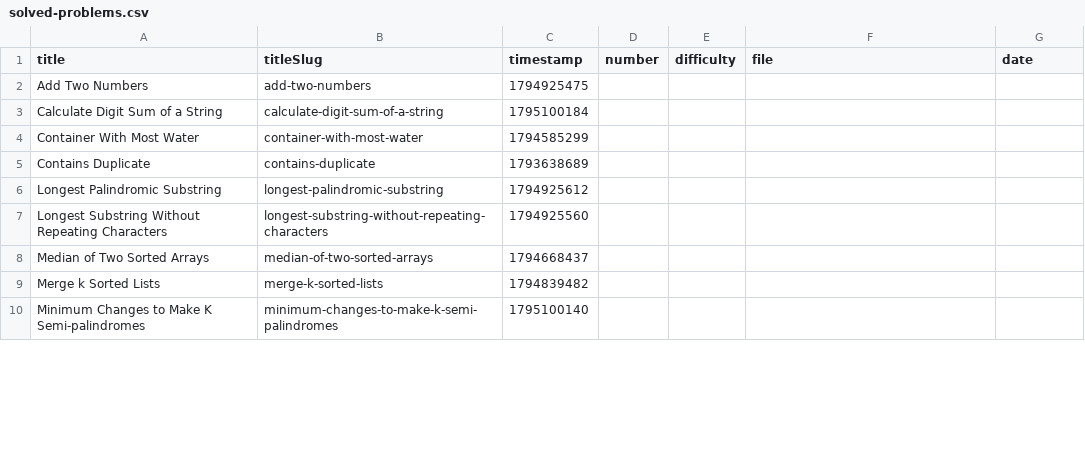
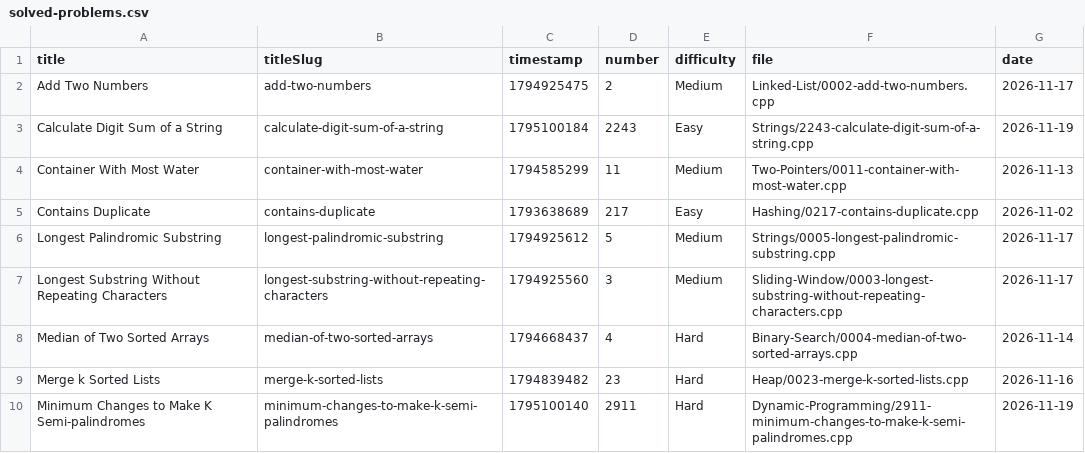
Before and after one commit to vaibhavrvalakunde2006-gif/leetcode-solutions, a CSV file: solved-problems.csv, drawn as a sheet; only a part is shown; the diff covers the shown part only.

Commit message:
Fix LeetCode tracker metadata and timestamps

```diff
--- a/solved-problems.csv
+++ b/solved-problems.csv
@@ -1,10 +1,10 @@
 "title","titleSlug","timestamp","number","difficulty","file","date"
-"Add Two Numbers","add-two-numbers","1794925475","","","",""
-"Calculate Digit Sum of a String","calculate-digit-sum-of-a-string","1795100184","","","",""
-"Container With Most Water","container-with-most-water","1794585299","","","",""
-"Contains Duplicate","contains-duplicate","1793638689","","","",""
-"Longest Palindromic Substring","longest-palindromic-substring","1794925612","","","",""
-"Longest Substring Without Repeating Characters","longest-substring-without-repeating-characters","1794925560","","","",""
-"Median of Two Sorted Arrays","median-of-two-sorted-arrays","1794668437","","","",""
-"Merge k Sorted Lists","merge-k-sorted-lists","1794839482","","","",""
-"Minimum Changes to Make K Semi-palindromes","minimum-changes-to-make-k-semi-palindromes","1795100140","","","",""
+"Add Two Numbers","add-two-numbers","1794925475","2","Medium","Linked-List/0002-add-two-numbers.cpp","2026-11-17"
+"Calculate Digit Sum of a String","calculate-digit-sum-of-a-string","1795100184","2243","Easy","Strings/2243-calculate-digit-sum-of-a-string.cpp","2026-11-19"
+"Container With Most Water","container-with-most-water","1794585299","11","Medium","Two-Pointers/0011-container-with-most-water.cpp","2026-11-13"
+"Contains Duplicate","contains-duplicate","1793638689","217","Easy","Hashing/0217-contains-duplicate.cpp","2026-11-02"
+"Longest Palindromic Substring","longest-palindromic-substring","1794925612","5","Medium","Strings/0005-longest-palindromic-substring.cpp","2026-11-17"
+"Longest Substring Without Repeating Characters","longest-substring-without-repeating-characters","1794925560","3","Medium","Sliding-Window/0003-longest-substring-without-repeating-characters.cpp","2026-11-17"
+"Median of Two Sorted Arrays","median-of-two-sorted-arrays","1794668437","4","Hard","Binary-Search/0004-median-of-two-sorted-arrays.cpp","2026-11-14"
+"Merge k Sorted Lists","merge-k-sorted-lists","1794839482","23","Hard","Heap/0023-merge-k-sorted-lists.cpp","2026-11-16"
+"Minimum Changes to Make K Semi-palindromes","minimum-changes-to-make-k-semi-palindromes","1795100140","2911","Hard","Dynamic-Programming/2911-minimum-changes-to-make-k-semi-palindromes.cpp","2026-11-19"
```
Also changed, not shown: 65 edited cells elsewhere in this file, 1 other file.
